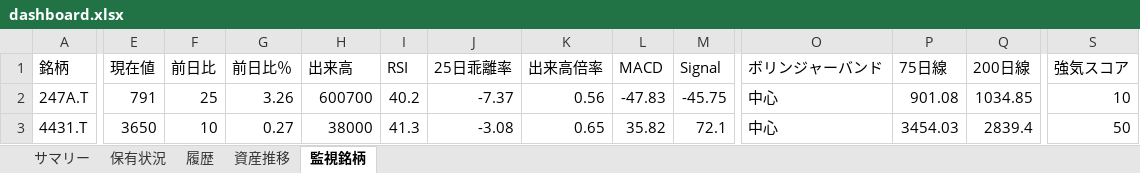
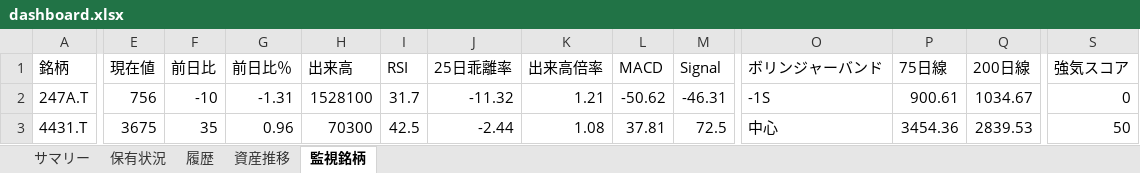
Before and after one commit to wac1223/stock_tool, an Excel workbook: dashboard.xlsx, sheet 監視銘柄, drawn as a sheet; only a part is shown, gaps mark what is left out; values as stored, in another font and other column widths than the file's, no borders; the diff covers the shown part only; the diff names each change by its address in the sheet, - before the commit and + after, or states it on an @@ line.

```diff
--- a/dashboard.xlsx (sheet 監視銘柄)
+++ b/dashboard.xlsx (sheet 監視銘柄)
-E2 (現在値): 791
+E2 (現在値): 756
-F2 (前日比): 25
+F2 (前日比): -10
-G2 (前日比％): 3.26
+G2 (前日比％): -1.31
-H2 (出来高): 600700
+H2 (出来高): 1528100
-I2 (RSI): 40.2
+I2 (RSI): 31.7
-J2 (25日乖離率): -7.37
+J2 (25日乖離率): -11.32
-K2 (出来高倍率): 0.56
+K2 (出来高倍率): 1.21
-L2 (MACD): -47.83
+L2 (MACD): -50.62
-M2 (Signal): -45.75
+M2 (Signal): -46.31
-O2 (ボリンジャーバンド): 中心
+O2 (ボリンジャーバンド): -1S
-P2 (75日線): 901.08
+P2 (75日線): 900.61
-Q2 (200日線): 1034.85
+Q2 (200日線): 1034.67
-S2 (強気スコア): 10
+S2 (強気スコア): 0
-E3 (現在値): 3650
+E3 (現在値): 3675
-F3 (前日比): 10
+F3 (前日比): 35
-G3 (前日比％): 0.27
+G3 (前日比％): 0.96
-H3 (出来高): 38000
+H3 (出来高): 70300
-I3 (RSI): 41.3
+I3 (RSI): 42.5
-J3 (25日乖離率): -3.08
+J3 (25日乖離率): -2.44
-K3 (出来高倍率): 0.65
+K3 (出来高倍率): 1.08
-L3 (MACD): 35.82
+L3 (MACD): 37.81
-M3 (Signal): 72.1
+M3 (Signal): 72.5
-P3 (75日線): 3454.03
+P3 (75日線): 3454.36
-Q3 (200日線): 2839.4
+Q3 (200日線): 2839.53
```
Also changed, not shown: 252 edited cells elsewhere in this sheet, sheet 履歴, sheet 保有状況, sheet 資産推移, sheet サマリー, portfolio.xlsx, price_history.xlsx, 4 other files.
